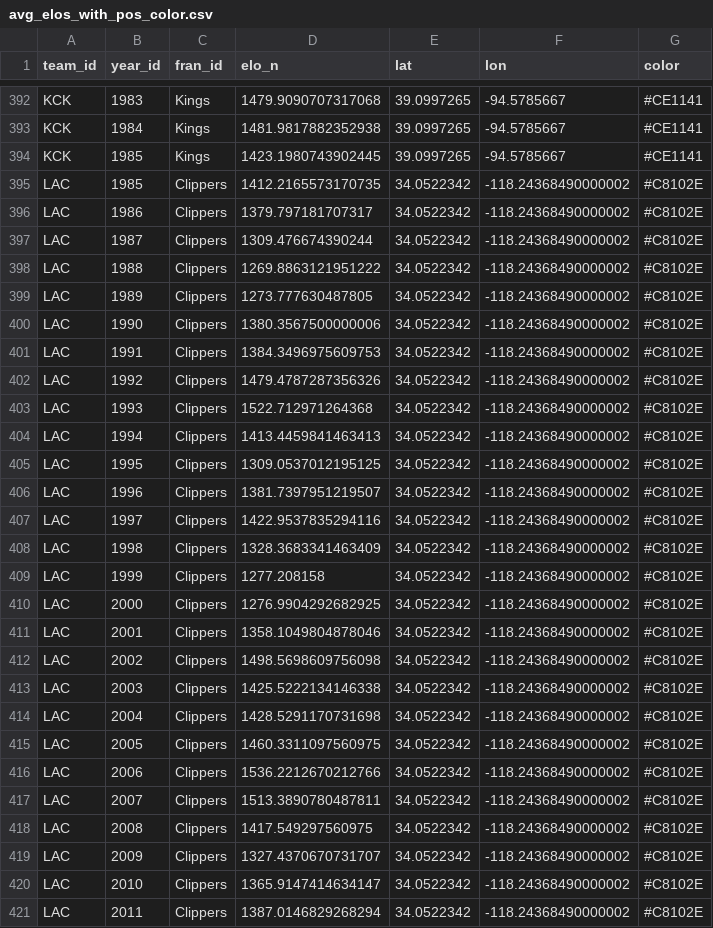
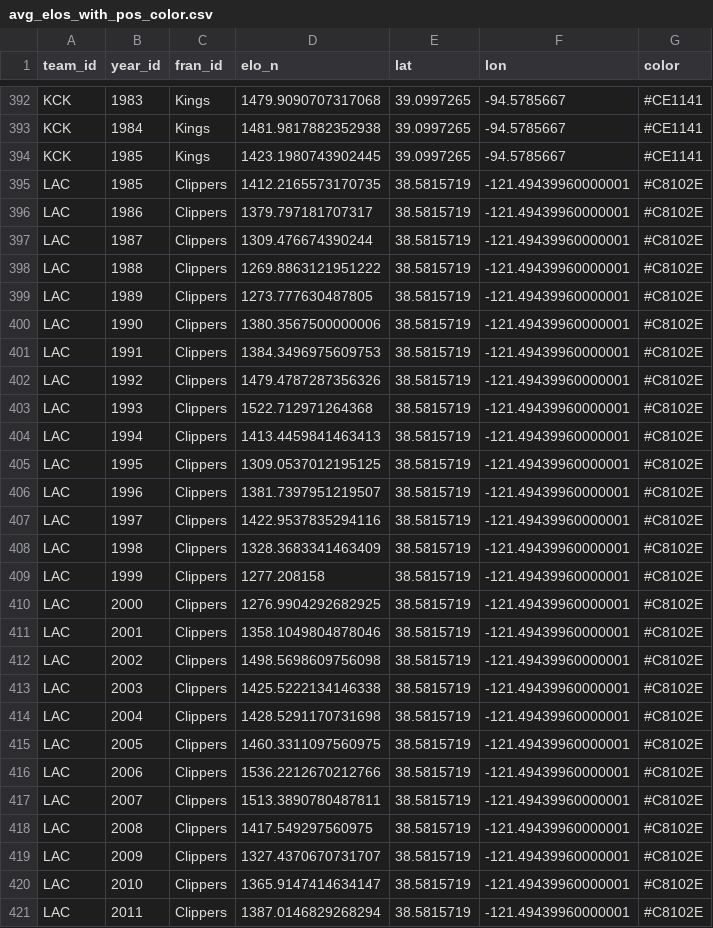
Before and after one commit to sharry29/DataViz, a CSV file: misc/avg_elos_with_pos_color.csv, drawn as a sheet; only a part is shown, gaps mark what is left out; the diff covers the shown part only.

Commit message:
actually added :(

```diff
--- a/misc/avg_elos_with_pos_color.csv
+++ b/misc/avg_elos_with_pos_color.csv
@@ -394,28 +394,28 @@ KCK,1984,Kings,1481.9817882352938,39.0997265,-94.5785667, #CE1141
 KCK,1985,Kings,1423.1980743902445,39.0997265,-94.5785667, #CE1141
-LAC,1985,Clippers,1412.2165573170735,34.0522342,-118.24368490000002, #C8102E
-LAC,1986,Clippers,1379.797181707317,34.0522342,-118.24368490000002, #C8102E
-LAC,1987,Clippers,1309.476674390244,34.0522342,-118.24368490000002, #C8102E
-LAC,1988,Clippers,1269.8863121951222,34.0522342,-118.24368490000002, #C8102E
-LAC,1989,Clippers,1273.777630487805,34.0522342,-118.24368490000002, #C8102E
-LAC,1990,Clippers,1380.3567500000006,34.0522342,-118.24368490000002, #C8102E
-LAC,1991,Clippers,1384.3496975609753,34.0522342,-118.24368490000002, #C8102E
-LAC,1992,Clippers,1479.4787287356326,34.0522342,-118.24368490000002, #C8102E
-LAC,1993,Clippers,1522.712971264368,34.0522342,-118.24368490000002, #C8102E
-LAC,1994,Clippers,1413.4459841463413,34.0522342,-118.24368490000002, #C8102E
-LAC,1995,Clippers,1309.0537012195125,34.0522342,-118.24368490000002, #C8102E
-LAC,1996,Clippers,1381.7397951219507,34.0522342,-118.24368490000002, #C8102E
-LAC,1997,Clippers,1422.9537835294116,34.0522342,-118.24368490000002, #C8102E
-LAC,1998,Clippers,1328.3683341463409,34.0522342,-118.24368490000002, #C8102E
-LAC,1999,Clippers,1277.208158,34.0522342,-118.24368490000002, #C8102E
-LAC,2000,Clippers,1276.9904292682925,34.0522342,-118.24368490000002, #C8102E
-LAC,2001,Clippers,1358.1049804878046,34.0522342,-118.24368490000002, #C8102E
-LAC,2002,Clippers,1498.5698609756098,34.0522342,-118.24368490000002, #C8102E
-LAC,2003,Clippers,1425.5222134146338,34.0522342,-118.24368490000002, #C8102E
-LAC,2004,Clippers,1428.5291170731698,34.0522342,-118.24368490000002, #C8102E
-LAC,2005,Clippers,1460.3311097560975,34.0522342,-118.24368490000002, #C8102E
-LAC,2006,Clippers,1536.2212670212766,34.0522342,-118.24368490000002, #C8102E
-LAC,2007,Clippers,1513.3890780487811,34.0522342,-118.24368490000002, #C8102E
-LAC,2008,Clippers,1417.549297560975,34.0522342,-118.24368490000002, #C8102E
-LAC,2009,Clippers,1327.4370670731707,34.0522342,-118.24368490000002, #C8102E
-LAC,2010,Clippers,1365.9147414634147,34.0522342,-118.24368490000002, #C8102E
-LAC,2011,Clippers,1387.0146829268294,34.0522342,-118.24368490000002, #C8102E
+LAC,1985,Clippers,1412.2165573170735,38.5815719,-121.49439960000001, #C8102E
+LAC,1986,Clippers,1379.797181707317,38.5815719,-121.49439960000001, #C8102E
+LAC,1987,Clippers,1309.476674390244,38.5815719,-121.49439960000001, #C8102E
+LAC,1988,Clippers,1269.8863121951222,38.5815719,-121.49439960000001, #C8102E
+LAC,1989,Clippers,1273.777630487805,38.5815719,-121.49439960000001, #C8102E
+LAC,1990,Clippers,1380.3567500000006,38.5815719,-121.49439960000001, #C8102E
+LAC,1991,Clippers,1384.3496975609753,38.5815719,-121.49439960000001, #C8102E
+LAC,1992,Clippers,1479.4787287356326,38.5815719,-121.49439960000001, #C8102E
+LAC,1993,Clippers,1522.712971264368,38.5815719,-121.49439960000001, #C8102E
+LAC,1994,Clippers,1413.4459841463413,38.5815719,-121.49439960000001, #C8102E
+LAC,1995,Clippers,1309.0537012195125,38.5815719,-121.49439960000001, #C8102E
+LAC,1996,Clippers,1381.7397951219507,38.5815719,-121.49439960000001, #C8102E
+LAC,1997,Clippers,1422.9537835294116,38.5815719,-121.49439960000001, #C8102E
+LAC,1998,Clippers,1328.3683341463409,38.5815719,-121.49439960000001, #C8102E
+LAC,1999,Clippers,1277.208158,38.5815719,-121.49439960000001, #C8102E
+LAC,2000,Clippers,1276.9904292682925,38.5815719,-121.49439960000001, #C8102E
+LAC,2001,Clippers,1358.1049804878046,38.5815719,-121.49439960000001, #C8102E
+LAC,2002,Clippers,1498.5698609756098,38.5815719,-121.49439960000001, #C8102E
+LAC,2003,Clippers,1425.5222134146338,38.5815719,-121.49439960000001, #C8102E
+LAC,2004,Clippers,1428.5291170731698,38.5815719,-121.49439960000001, #C8102E
+LAC,2005,Clippers,1460.3311097560975,38.5815719,-121.49439960000001, #C8102E
+LAC,2006,Clippers,1536.2212670212766,38.5815719,-121.49439960000001, #C8102E
+LAC,2007,Clippers,1513.3890780487811,38.5815719,-121.49439960000001, #C8102E
+LAC,2008,Clippers,1417.549297560975,38.5815719,-121.49439960000001, #C8102E
+LAC,2009,Clippers,1327.4370670731707,38.5815719,-121.49439960000001, #C8102E
+LAC,2010,Clippers,1365.9147414634147,38.5815719,-121.49439960000001, #C8102E
+LAC,2011,Clippers,1387.0146829268294,38.5815719,-121.49439960000001, #C8102E
```
Also changed, not shown: 11 edited cells elsewhere in this file.
